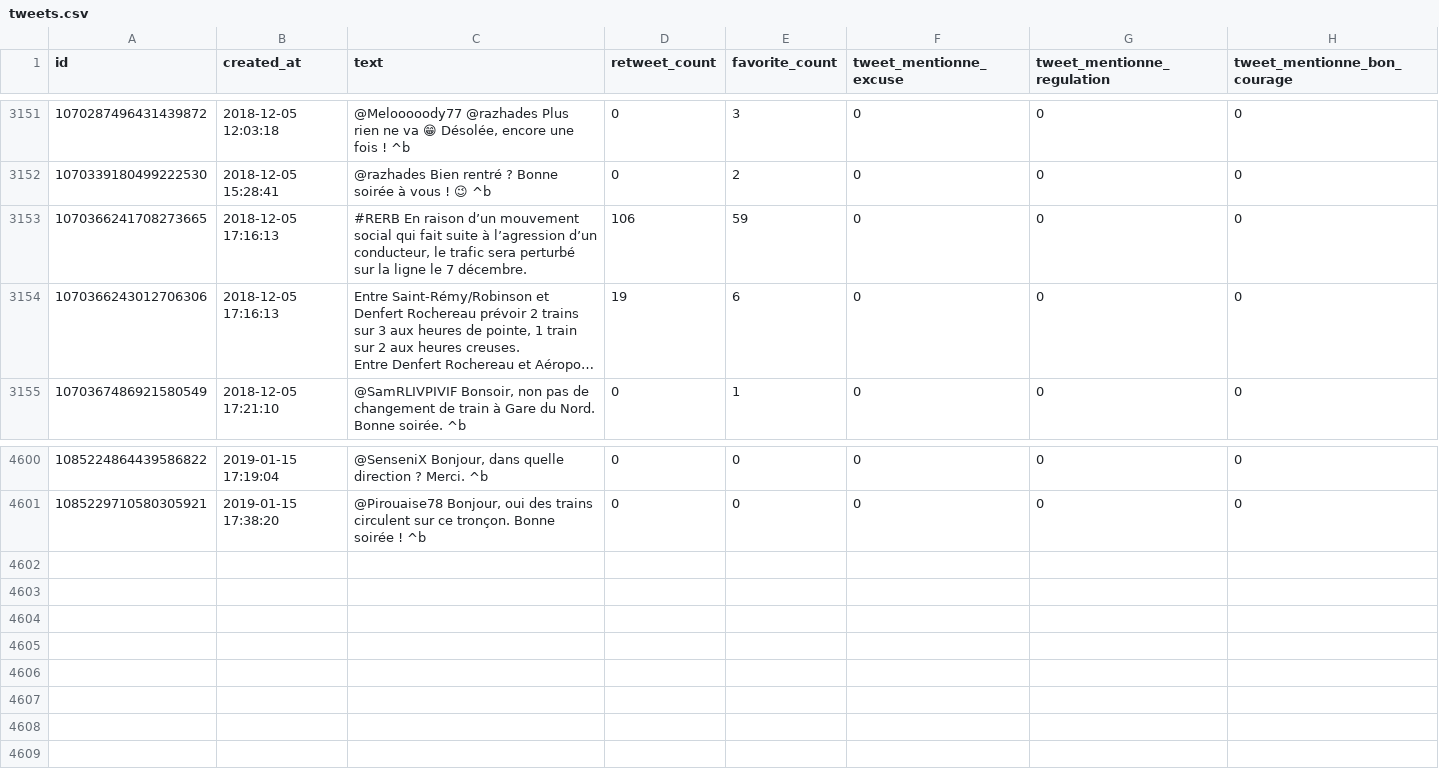
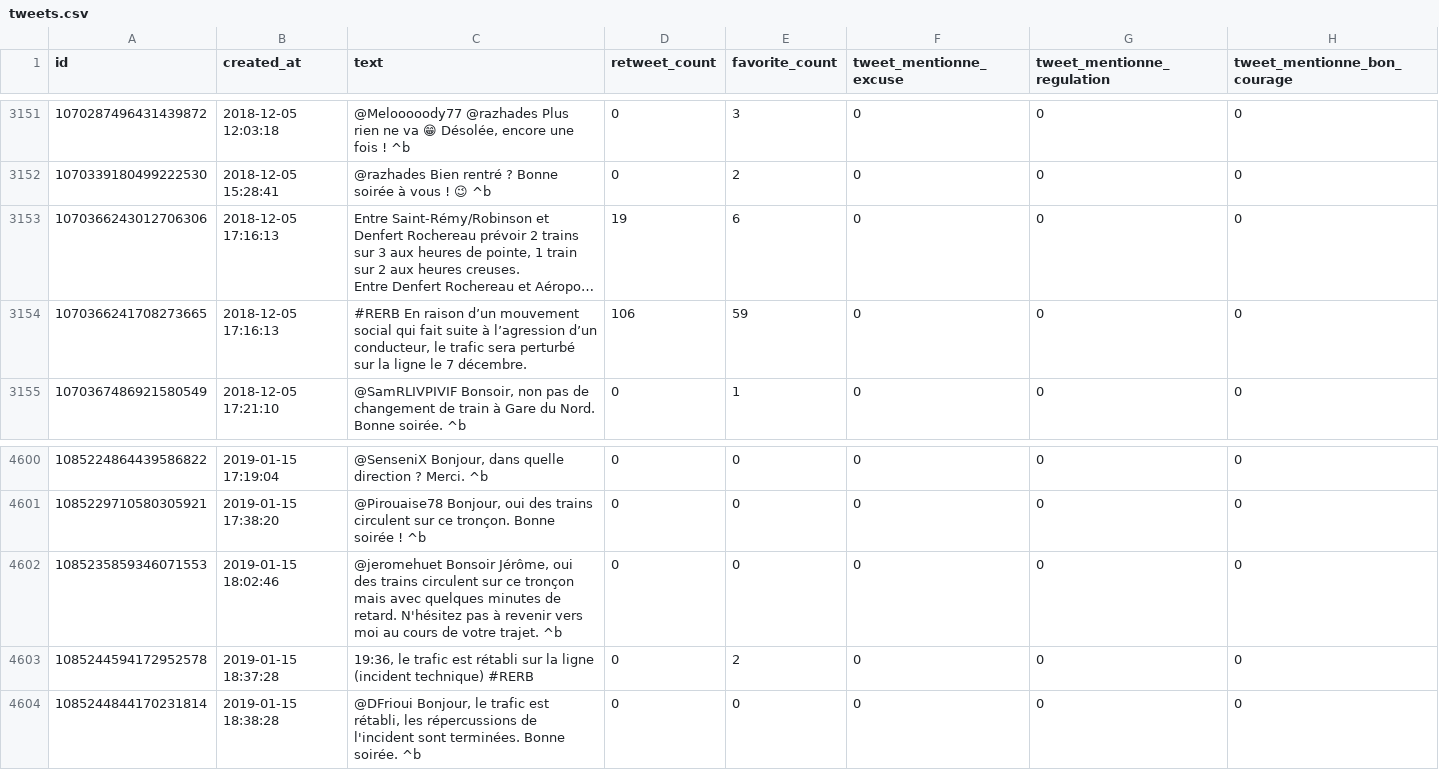
Before and after one commit to AntoineAugusti/tweets-rerb, a CSV file: tweets.csv, drawn as a sheet; only a part is shown, gaps mark what is left out; long unchanged cells end in …; the diff names each change by its address in the sheet, - before the commit and + after, or states it on an @@ line.

Commit message:
New tweets at 2019-01-15T19:00:44Z [skip ci]

```diff
--- a/tweets.csv
+++ b/tweets.csv
@@ row 3154 moved to row 3153: 1070366243012706306 @@
+row 4602: 1085235859346071553 | 2019-01-15 18:02:46 | @jeromehuet Bonsoir Jérôme, oui des trains circulent sur ce tronçon mais avec quelques minutes de retard. N'hésitez pas à revenir vers moi au cours de votre trajet. ^b | 0 | 0 | 0 | 0 | 0
+row 4603: 1085244594172952578 | 2019-01-15 18:37:28 | 19:36, le trafic est rétabli sur la ligne (incident technique) #RERB | 0 | 2 | 0 | 0 | 0
+row 4604: 1085244844170231814 | 2019-01-15 18:38:28 | @DFrioui Bonjour, le trafic est rétabli, les répercussions de l'incident sont terminées. Bonne soirée. ^b | 0 | 0 | 0 | 0 | 0
```
